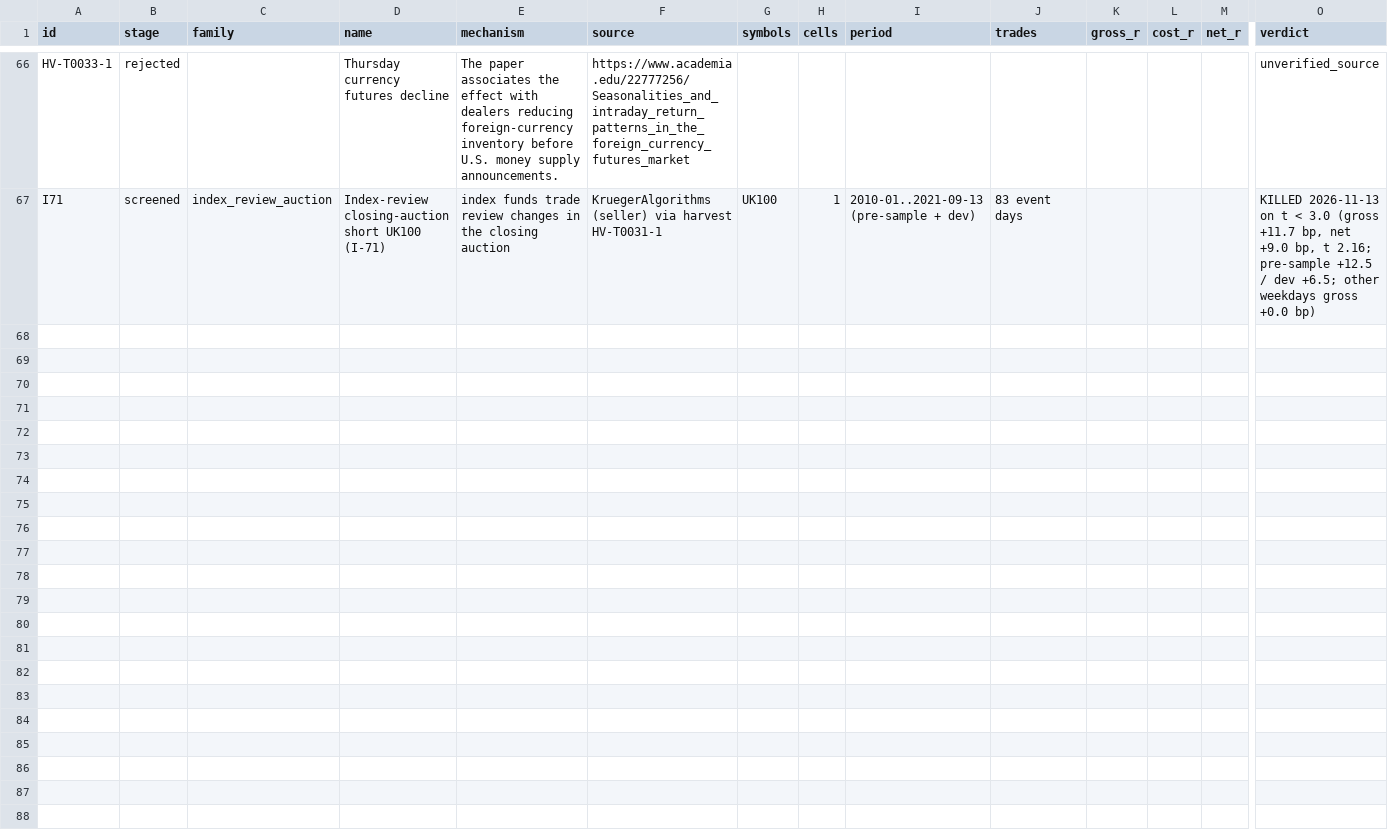
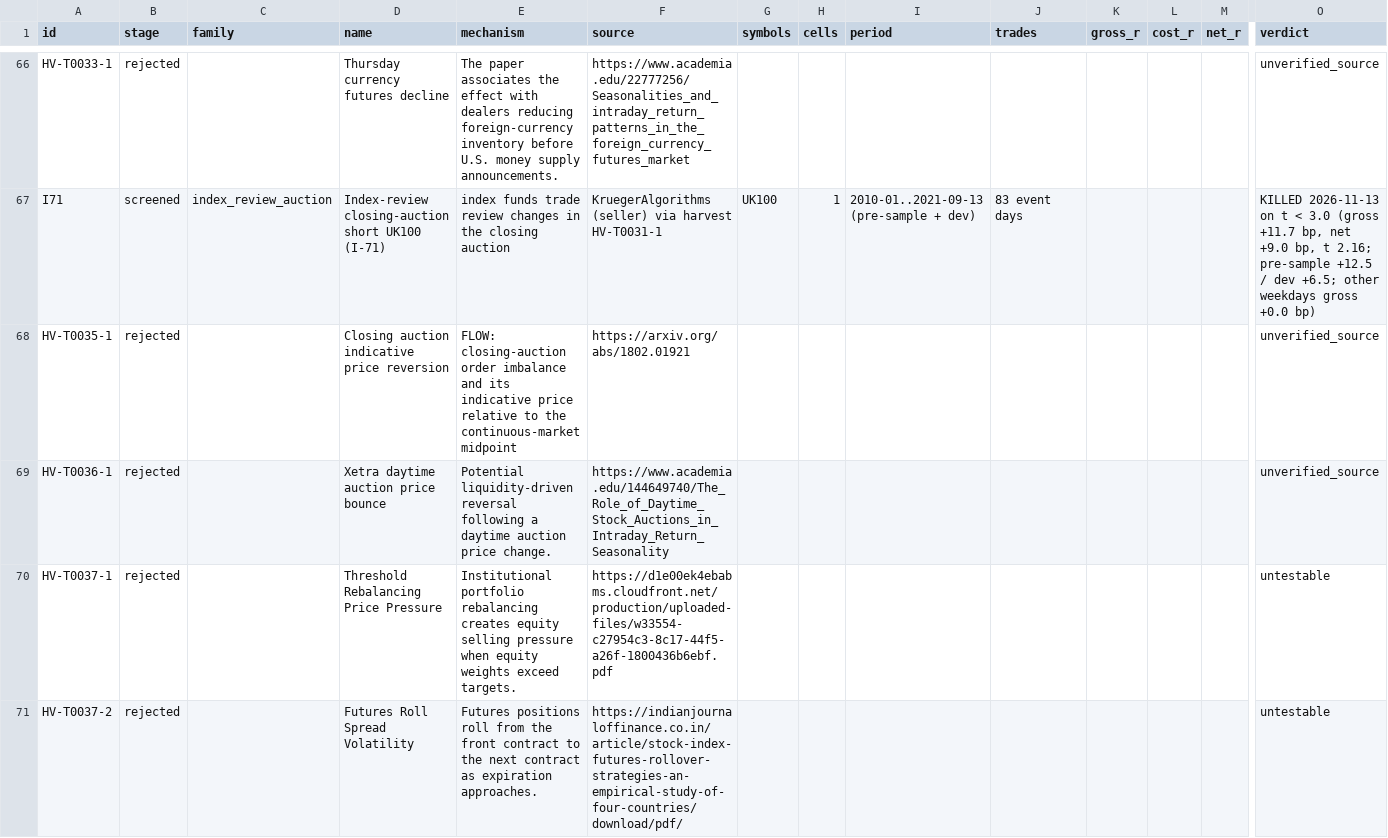
Before and after one commit to hslu-jwn/claude-backtester_V2, a CSV file: research/ledger.csv, drawn as a sheet; only a part is shown, gaps mark what is left out; rows hold the shown columns only; the diff covers the shown part only; the diff names each change by its address in the sheet, - before the commit and + after, or states it on an @@ line.

```diff
--- a/research/ledger.csv
+++ b/research/ledger.csv
+row 68: HV-T0035-1 | rejected |  | Closing auction indicative price reversion | FLOW: closing-auction order imbalance and its indicative price relative to the continuous-market midpoint | https://arxiv.org/abs/1802.01921 |  |  |  |  |  |  |  | unverified_source
+row 69: HV-T0036-1 | rejected |  | Xetra daytime auction price bounce | Potential liquidity-driven reversal following a daytime auction price change. | https://www.academia.edu/144649740/The_Role_of_Daytime_Stock_Auctions_in_Intraday_Return_Seasonality |  |  |  |  |  |  |  | unverified_source
+row 70: HV-T0037-1 | rejected |  | Threshold Rebalancing Price Pressure | Institutional portfolio rebalancing creates equity selling pressure when equity weights exceed targets. | https://d1e00ek4ebabms.cloudfront.net/production/uploaded-files/w33554-c27954c3-8c17-44f5-a26f-1800436b6ebf.pdf |  |  |  |  |  |  |  | untestable
+row 71: HV-T0037-2 | rejected |  | Futures Roll Spread Volatility | Futures positions roll from the front contract to the next contract as expiration approaches. | https://indianjournaloffinance.co.in/article/stock-index-futures-rollover-strategies-an-empirical-study-of-four-countries/download/pdf/ |  |  |  |  |  |  |  | untestable
```
Also changed, not shown: 3 added rows elsewhere in this file, research/harvest/tasks.csv, 11 other files.
